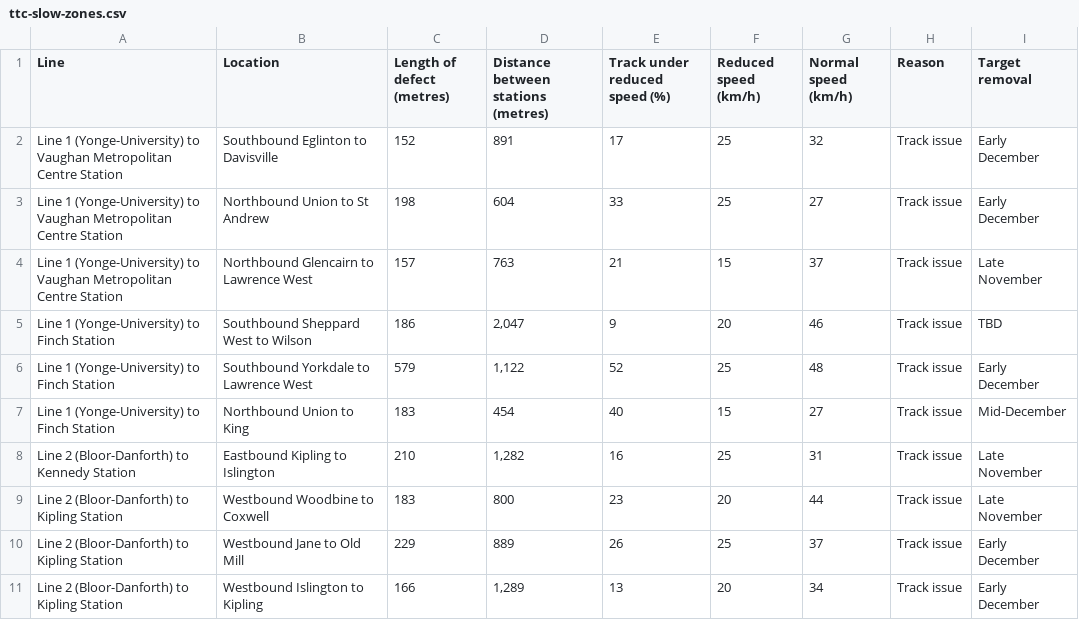
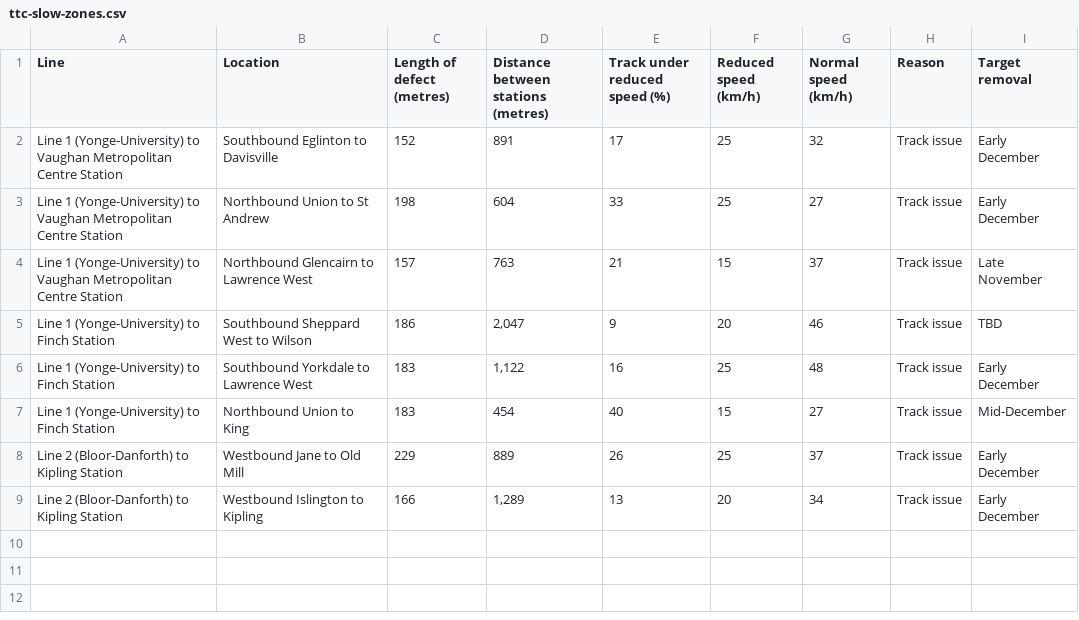
Before and after one commit to thomassth/to-bus-stations, a CSV file: data/ttc/slow-zone/ttc-slow-zones.csv, drawn as a sheet.

```diff
--- a/data/ttc/slow-zone/ttc-slow-zones.csv
+++ b/data/ttc/slow-zone/ttc-slow-zones.csv
@@ -5,6 +5,4 @@ Line 1 (Yonge-University) to Vaughan Metropolitan Centre Station,Northbound Glen
 Line 1 (Yonge-University) to Finch Station,Southbound Sheppard West to Wilson,186,"2,047",9,20,46,Track issue,TBD
-Line 1 (Yonge-University) to Finch Station,Southbound Yorkdale to Lawrence West,579,"1,122",52,25,48,Track issue,Early December
+Line 1 (Yonge-University) to Finch Station,Southbound Yorkdale to Lawrence West,183,"1,122",16,25,48,Track issue,Early December
 Line 1 (Yonge-University) to Finch Station,Northbound Union to King,183,454,40,15,27,Track issue,Mid-December
-Line 2 (Bloor-Danforth) to Kennedy Station,Eastbound Kipling to Islington,210,"1,282",16,25,31,Track issue,Late November
-Line 2 (Bloor-Danforth) to Kipling Station,Westbound Woodbine to Coxwell,183,800,23,20,44,Track issue,Late November
 Line 2 (Bloor-Danforth) to Kipling Station,Westbound Jane to Old Mill,229,889,26,25,37,Track issue,Early December
```
Also changed, not shown: 1 other file.
